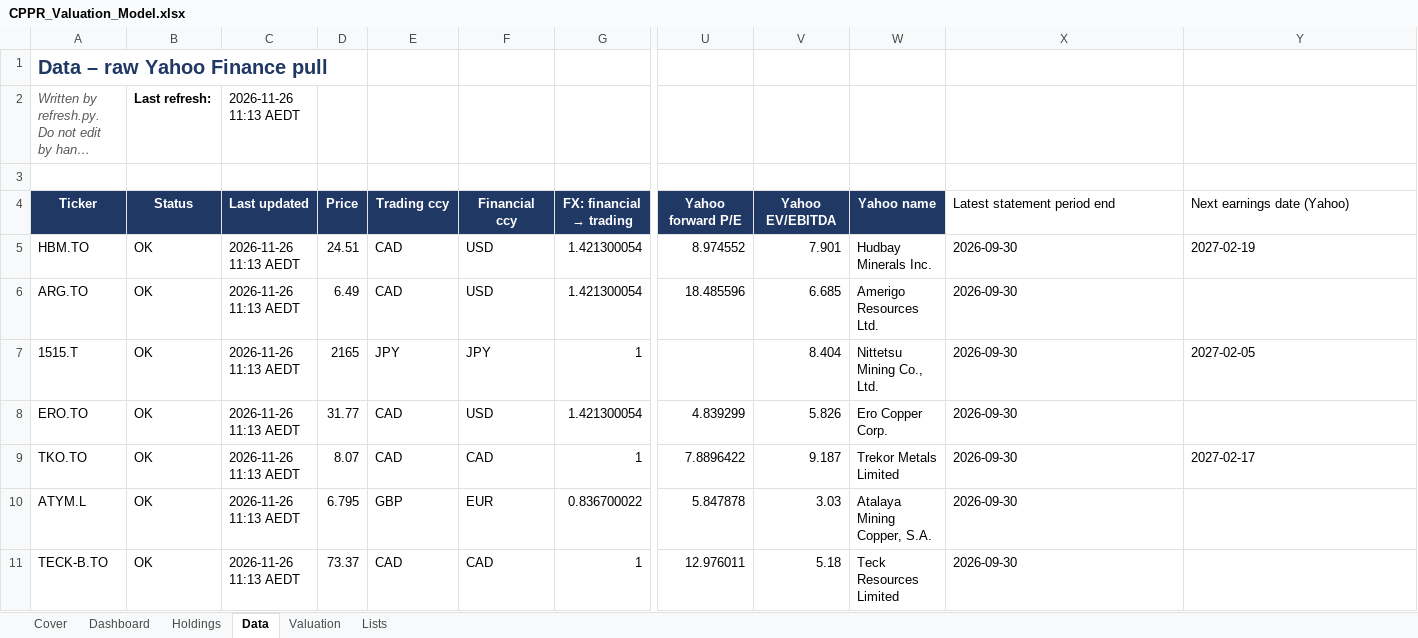
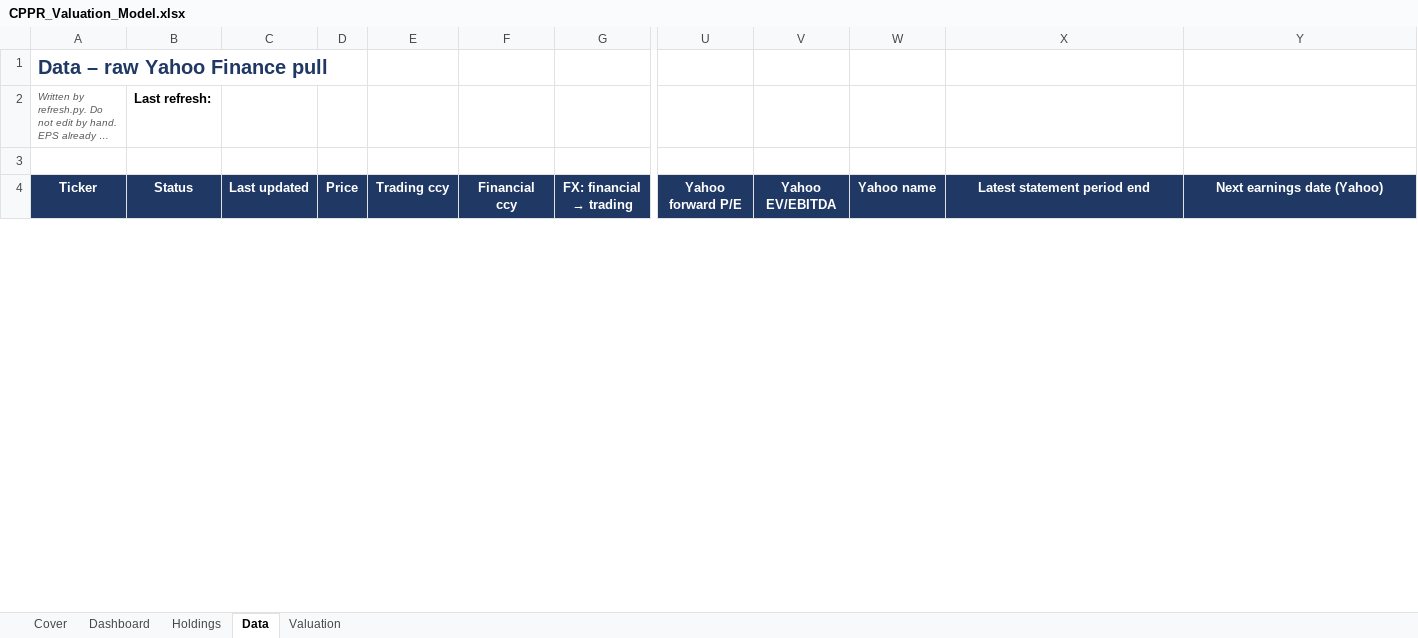
Before and after one commit to m-nihalkhan/CPPR-Valuation, an Excel workbook: CPPR_Valuation_Model.xlsx, sheet Data, drawn as a sheet; only a part is shown, gaps mark what is left out; long unchanged cells end in …; values as stored, in another font and other column widths than the file's, no borders; conditional formats not drawn; removed rows and columns are numbered as before the commit, all else as after; rows hold the shown columns only; the diff covers the shown part only; the diff names each change by its address in the sheet, - before the commit and + after, or states it on an @@ line.

```diff
--- a/CPPR_Valuation_Model.xlsx (sheet Data)
+++ b/CPPR_Valuation_Model.xlsx (sheet Data)
@@ sheet tab hidden: Lists @@
@@ A2 text size: smaller @@
-C2: 2026-11-26 11:13 AEDT
+C2: (empty)
@@ X4:Y4 fill: none → #1F3864, bold: off → on, text colour: black → #FFFFFF, alignment: left → center @@
-row 5: HBM.TO | OK | 2026-11-26 11:13 AEDT | 24.51 | CAD | USD | 1.421300054 | 8.974552 | 7.901 | Hudbay Minerals Inc. | 2026-09-30 | 2027-02-19
-row 6: ARG.TO | OK | 2026-11-26 11:13 AEDT | 6.49 | CAD | USD | 1.421300054 | 18.485596 | 6.685 | Amerigo Resources Ltd. | 2026-09-30
-row 7: 1515.T | OK | 2026-11-26 11:13 AEDT | 2165 | JPY | JPY | 1 |  | 8.404 | Nittetsu Mining Co., Ltd. | 2026-09-30 | 2027-02-05
-row 8: ERO.TO | OK | 2026-11-26 11:13 AEDT | 31.77 | CAD | USD | 1.421300054 | 4.839299 | 5.826 | Ero Copper Corp. | 2026-09-30
-row 9: TKO.TO | OK | 2026-11-26 11:13 AEDT | 8.07 | CAD | CAD | 1 | 7.8896422 | 9.187 | Trekor Metals Limited | 2026-09-30 | 2027-02-17
-row 10: ATYM.L | OK | 2026-11-26 11:13 AEDT | 6.795 | GBP | EUR | 0.836700022 | 5.847878 | 3.03 | Atalaya Mining Copper, S.A. | 2026-09-30
-row 11: TECK-B.TO | OK | 2026-11-26 11:13 AEDT | 73.37 | CAD | CAD | 1 | 12.976011 | 5.18 | Teck Resources Limited | 2026-09-30
```
Also changed, not shown: 48 added rows, 41 removed rows and 4 edited cells elsewhere in this sheet, sheet Valuation, sheet Holdings, sheet Dashboard, hidden cells, 3 other files.
